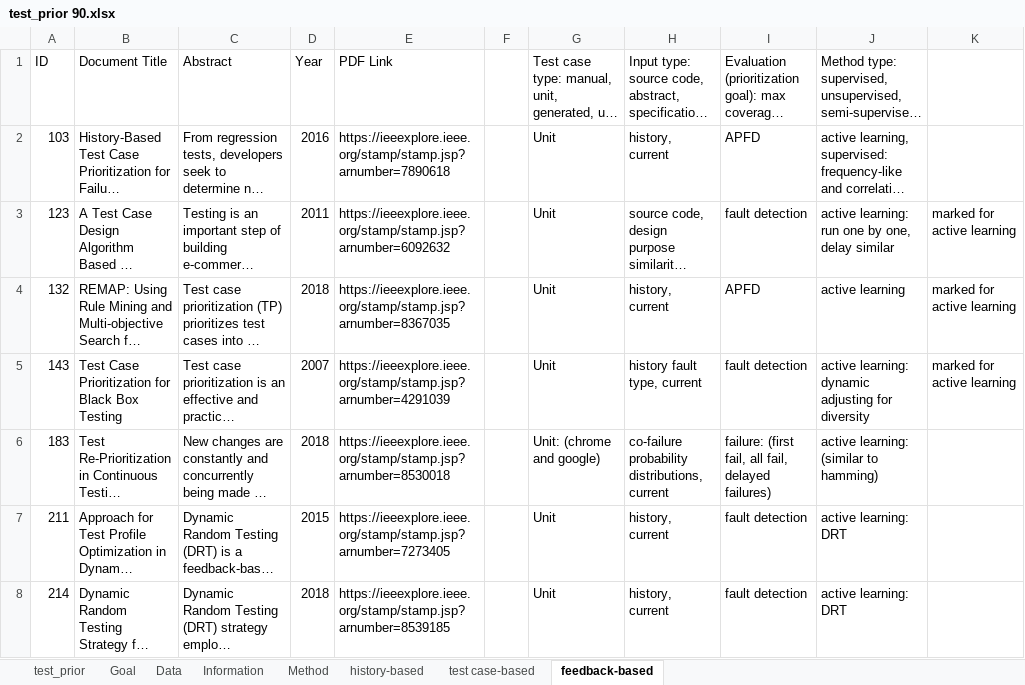
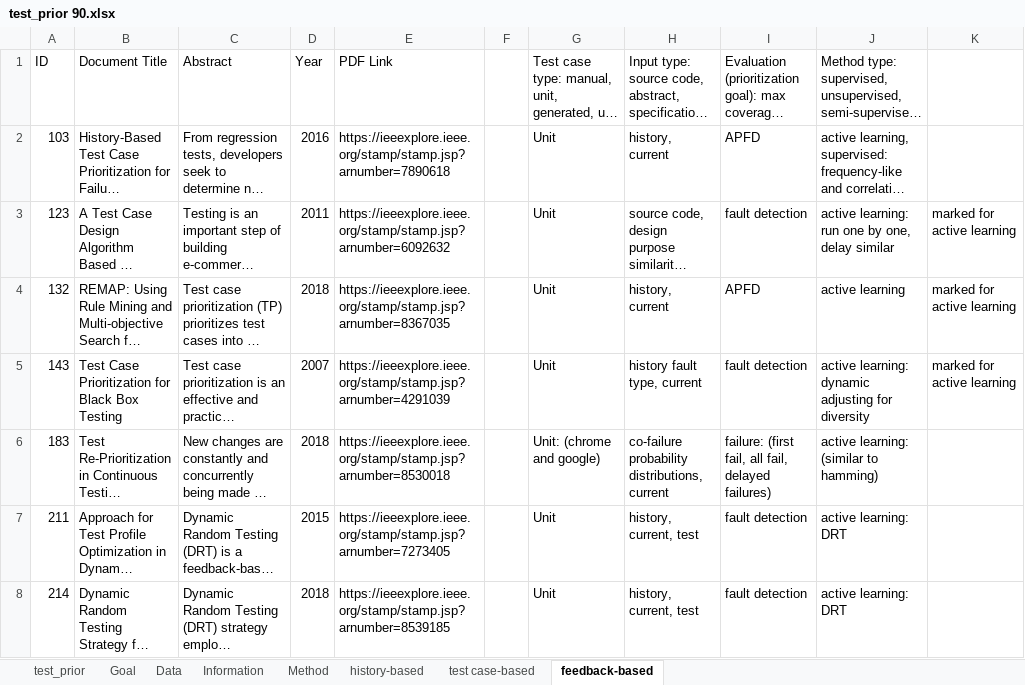
Before and after one commit to fastread/SLR_on_TCP, an Excel workbook: full-text/test_prior 90.xlsx, sheet feedback-based, drawn as a sheet; only a part is shown; long unchanged cells end in …; values as stored, in another font and other column widths than the file's, no borders; the diff covers the shown part only; the diff names each change by its address in the sheet, - before the commit and + after, or states it on an @@ line.

```diff
--- a/full-text/test_prior 90.xlsx (sheet feedback-based)
+++ b/full-text/test_prior 90.xlsx (sheet feedback-based)
-H7:H8: history, current
+H7:H8: history, current, test
```
Also changed, not shown: 1 added row elsewhere in this sheet, sheet Method, sheet Information, charts or pictures, 1 other file.
